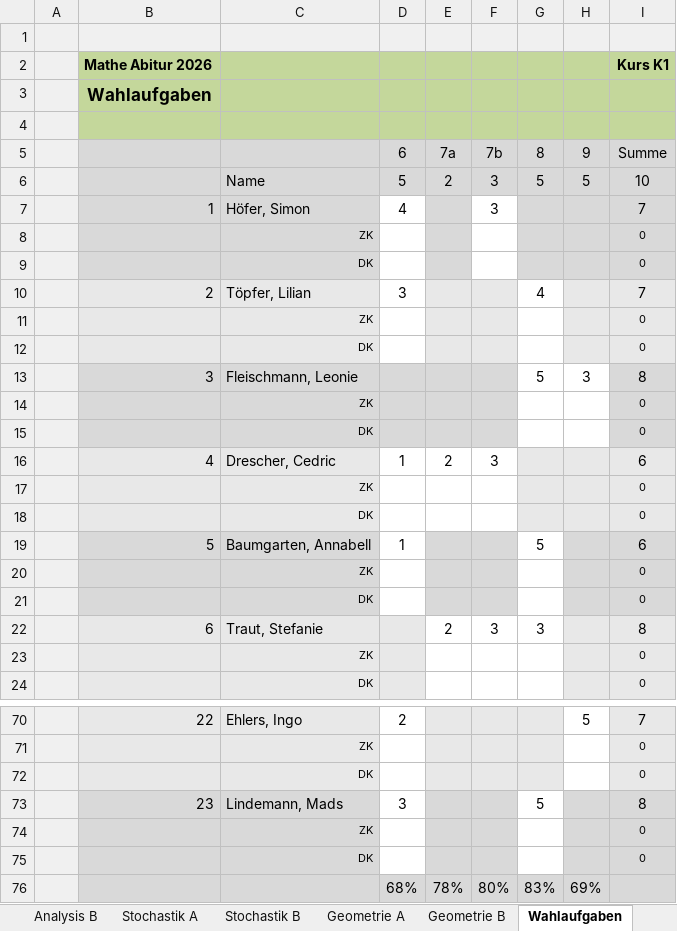
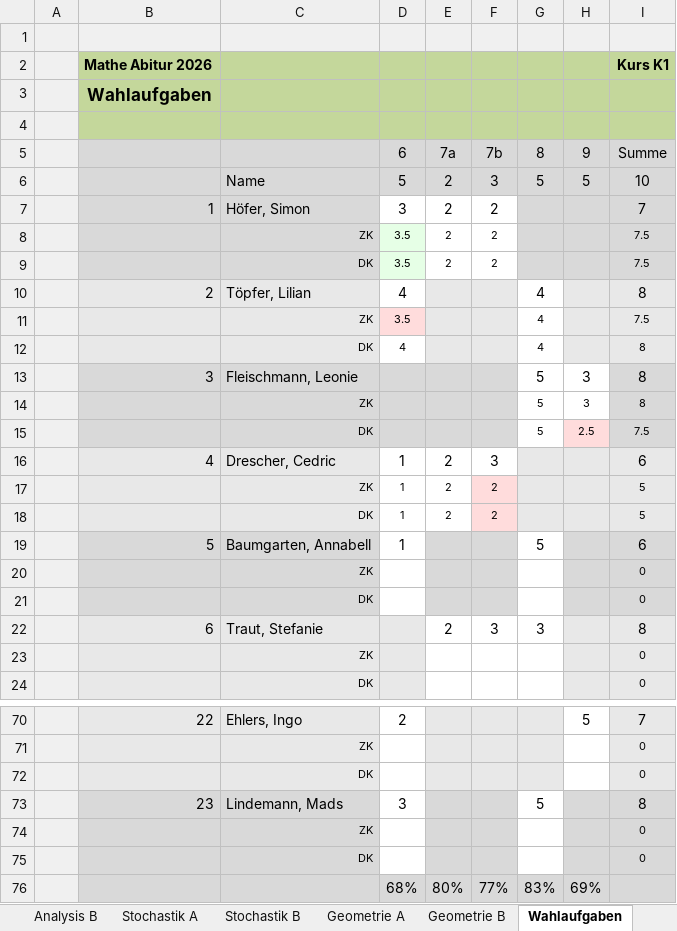
Before and after one commit to bee-eater/EXCEL-Korrekturliste-Mathe-ABI, an Excel workbook: Korrekturliste.xlsm, sheet Wahlaufgaben, drawn as a sheet; only a part is shown, gaps mark what is left out; values as stored, in another font and other column widths than the file's, no borders; charts and pictures not drawn; removed rows and columns are numbered as before the commit, all else as after; the diff names each change by its address in the sheet, - before the commit and + after, or states it on an @@ line.

```diff
--- a/Korrekturliste.xlsm (sheet Wahlaufgaben)
+++ b/Korrekturliste.xlsm (sheet Wahlaufgaben)
-D7: 4
+D7: 3
-E7: (empty)
+E7: 2
-E7 fill: #D9D9D9
+E7 fill: none
-F7: 3
+F7: 2
-row 8:  |  | ZK |  |  |  |  |  | 0
-row 9:  |  | DK |  |  |  |  |  | 0
+row 8:  |  | ZK | 3.5 | 2 | 2 |  |  | 7.5
+row 9:  |  | DK | 3.5 | 2 | 2 |  |  | 7.5
-D10: 3
+D10: 4
-I10: 7
+I10: 8
-row 11:  |  | ZK |  |  |  |  |  | 0
-row 12:  |  | DK |  |  |  |  |  | 0
+row 11:  |  | ZK | 3.5 |  |  | 4 |  | 7.5
+row 12:  |  | DK | 4 |  |  | 4 |  | 8
-row 14:  |  | ZK |  |  |  |  |  | 0
-row 15:  |  | DK |  |  |  |  |  | 0
+row 14:  |  | ZK |  |  |  | 5 | 3 | 8
+row 15:  |  | DK |  |  |  | 5 | 2.5 | 7.5
-row 17:  |  | ZK |  |  |  |  |  | 0
-row 18:  |  | DK |  |  |  |  |  | 0
+row 17:  |  | ZK | 1 | 2 | 2 |  |  | 5
+row 18:  |  | DK | 1 | 2 | 2 |  |  | 5
-E76: 78%
+E76: 80%
-F76: 80%
+F76: 77%
```
Also changed, not shown: sheet Geometrie B, sheet Noten, sheet Geometrie A, sheet ConfigW, hidden cells, charts or pictures, 4 other files.
